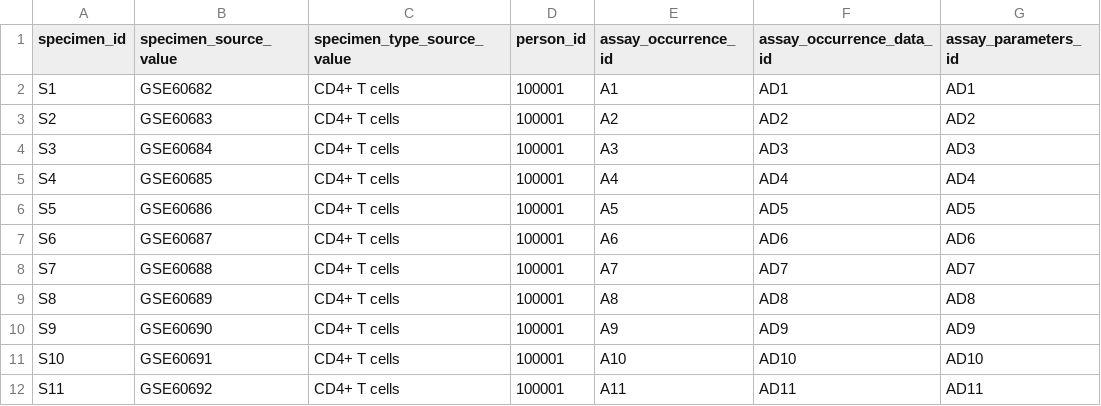
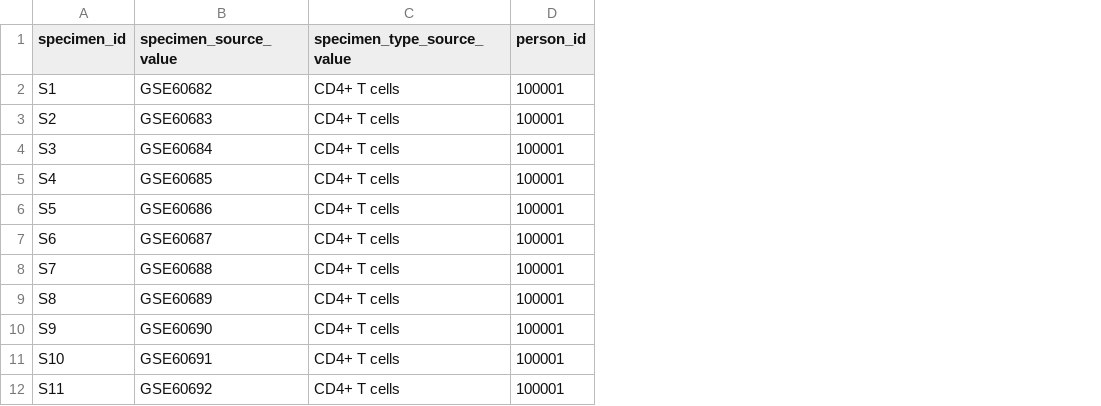
Before and after one commit to NCBI-Codeathons/OMOPOmics, a CSV file: OMOP_tables/specimen_table.csv, drawn as a sheet; only a part is shown; the diff names each change by its address in the sheet, - before the commit and + after, or states it on an @@ line.

```diff
--- a/OMOP_tables/specimen_table.csv
+++ b/OMOP_tables/specimen_table.csv
-column E (assay_occurrence_id), rows 2-12: A1 | A2 | A3 | A4 | A5 | A6 | A7 | A8 | A9 | A10 | A11
-column F (assay_occurrence_data_id), rows 2-12: AD1 | AD2 | AD3 | AD4 | AD5 | AD6 | AD7 | AD8 | AD9 | AD10 | AD11
-column G (assay_parameters_id), rows 2-12: AD1 | AD2 | AD3 | AD4 | AD5 | AD6 | AD7 | AD8 | AD9 | AD10 | AD11
```
Also changed, not shown: 1 other file.
